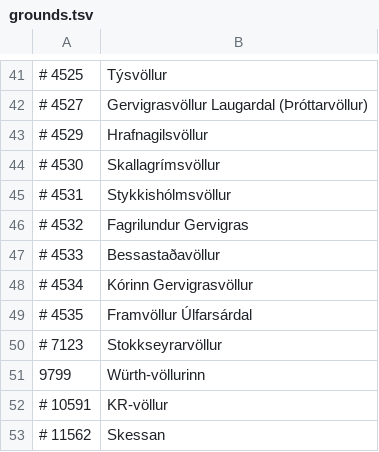
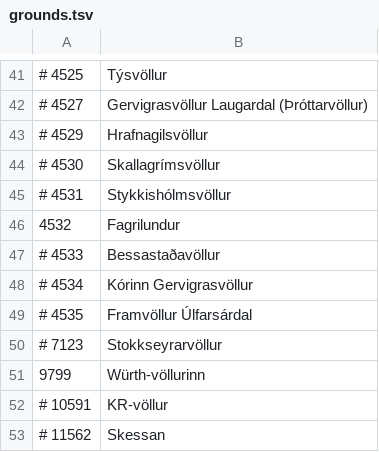
Before and after one commit to gudjont89/club-48, a TSV file: scripts/overrides/grounds.tsv, drawn as a sheet; only a part is shown, gaps mark what is left out; removed rows and columns are numbered as before the commit, all else as after; the diff names each change by its address in the sheet, - before the commit and + after, or states it on an @@ line.

Commit message:
Update some grounds

```diff
--- a/scripts/overrides/grounds.tsv
+++ b/scripts/overrides/grounds.tsv
-row 46: # 4532 | Fagrilundur Gervigras
+row 46: 4532 | Fagrilundur
```
Also changed, not shown: 4 other files.
